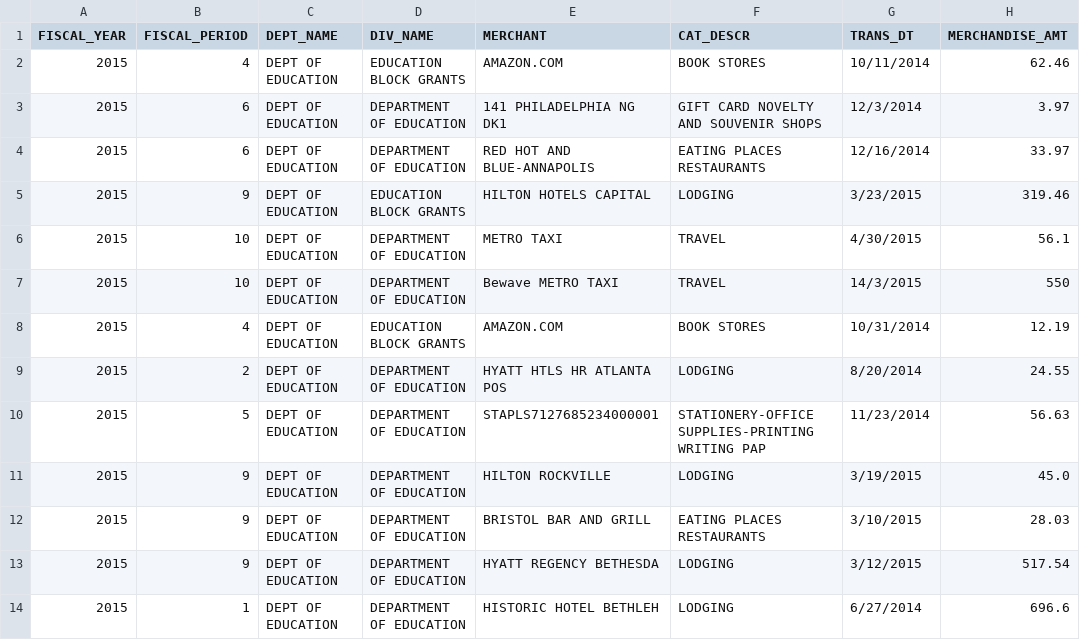
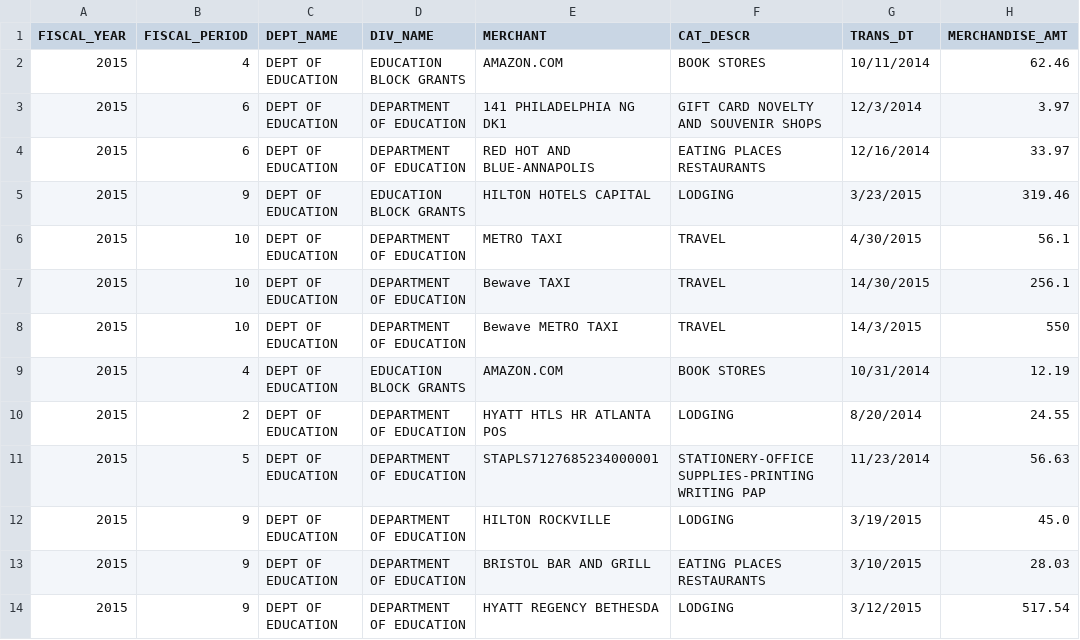
Before and after one commit to kobi87/Dataset, a CSV file: datasetGithub.csv, drawn as a sheet; only a part is shown; the shorter side is filled out with more unchanged rows.

Commit message:
Update datasetGithub.csv

```diff
--- a/datasetGithub.csv
+++ b/datasetGithub.csv
@@ -6,2 +6,3 @@ FISCAL_YEAR,FISCAL_PERIOD,DEPT_NAME,DIV_NAME,MERCHANT,CAT_DESCR,TRANS_DT,MERCHAN
 2015,10,DEPT OF EDUCATION,DEPARTMENT OF EDUCATION,METRO TAXI,TRAVEL,4/30/2015,56.1
+2015,10,DEPT OF EDUCATION,DEPARTMENT OF EDUCATION,Bewave TAXI,TRAVEL,14/30/2015,256.1
 2015,10,DEPT OF EDUCATION,DEPARTMENT OF EDUCATION,Bewave METRO TAXI,TRAVEL,14/3/2015,550
```
